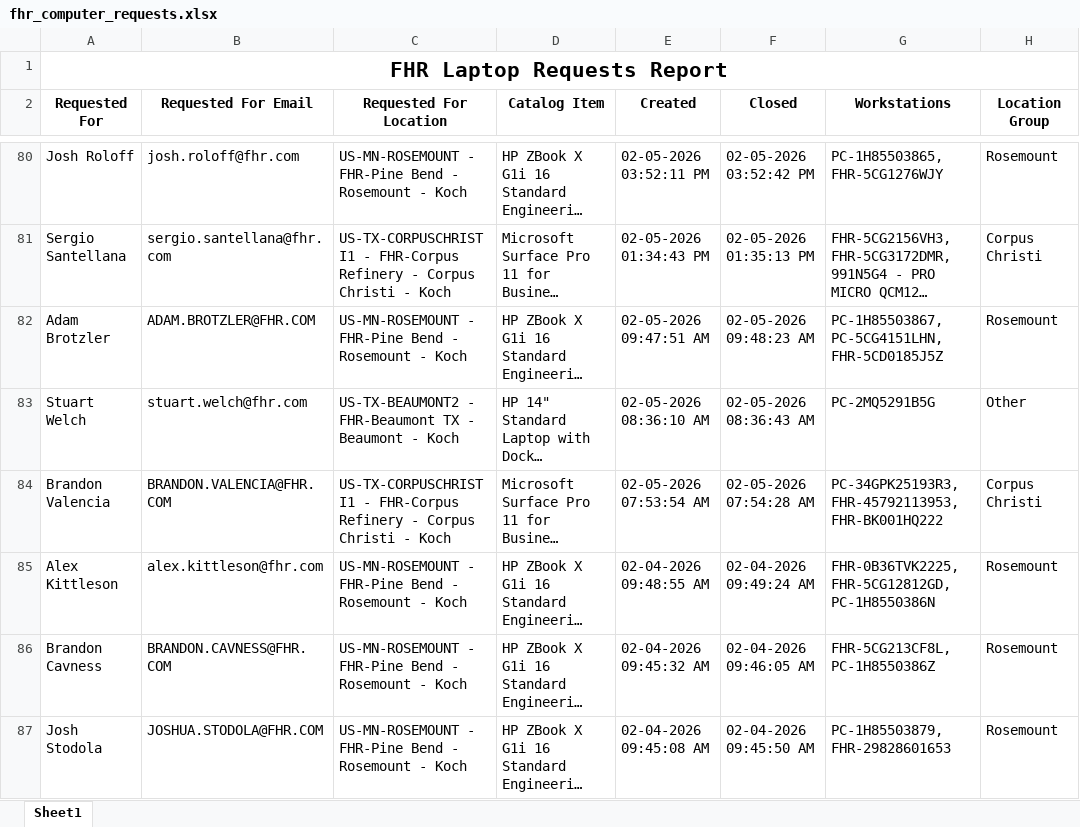
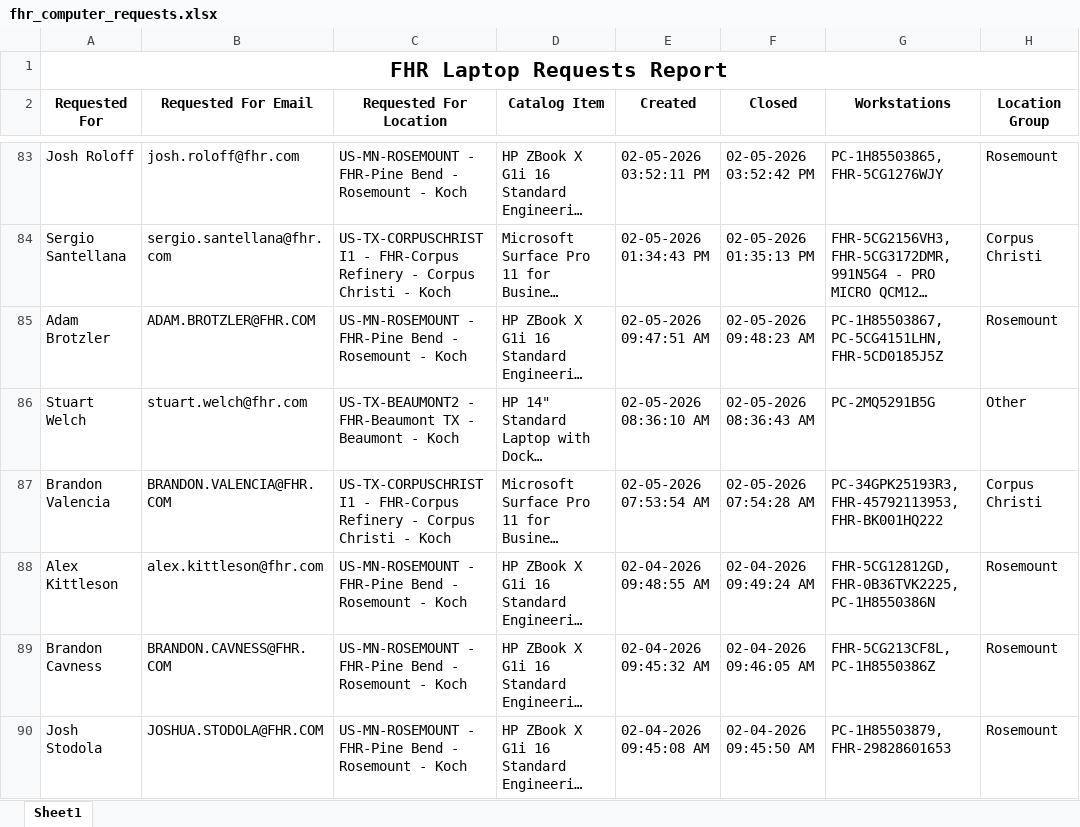
Before and after one commit to ellis-massey-FHR/fhr-device-audit, an Excel workbook: output/fhr_computer_requests.xlsx, sheet Sheet1, drawn as a sheet; only a part is shown, gaps mark what is left out; long unchanged cells end in …; values as stored, in another font and other column widths than the file's, no borders; charts and pictures not drawn; addresses are those after the commit; the diff covers the shown part only; the diff names each change by its address in the sheet, - before the commit and + after, or states it on an @@ line.

```diff
--- a/output/fhr_computer_requests.xlsx (sheet Sheet1)
+++ b/output/fhr_computer_requests.xlsx (sheet Sheet1)
-G88 (Workstations): FHR-0B36TVK2225, FHR-5CG12812GD, PC-1H8550386N
+G88 (Workstations): FHR-5CG12812GD, FHR-0B36TVK2225, PC-1H8550386N
```
Also changed, not shown: 3 added rows, 3 removed rows and 15 edited cells elsewhere in this sheet, charts or pictures.
